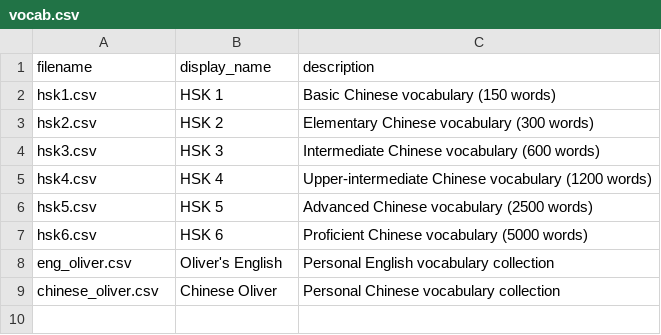
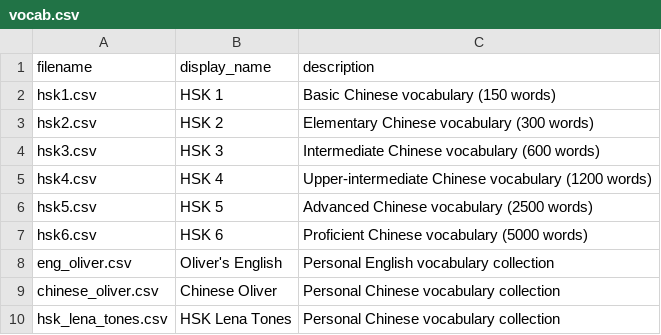
Before and after one commit to oduerr/hsk, a CSV file: data/vocab.csv, drawn as a sheet.

Commit message:
Lenas toene

```diff
--- a/data/vocab.csv
+++ b/data/vocab.csv
@@ -9 +9,2 @@ eng_oliver.csv,Oliver's English,Personal English vocabulary collection
 chinese_oliver.csv,Chinese Oliver,Personal Chinese vocabulary collection
+hsk_lena_tones.csv,HSK Lena Tones,Personal Chinese vocabulary collection
```
Also changed, not shown: 1 other file.
